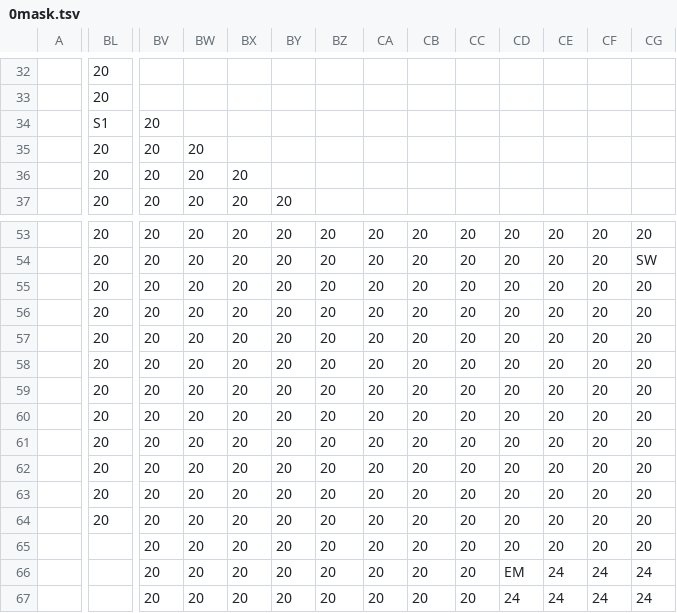
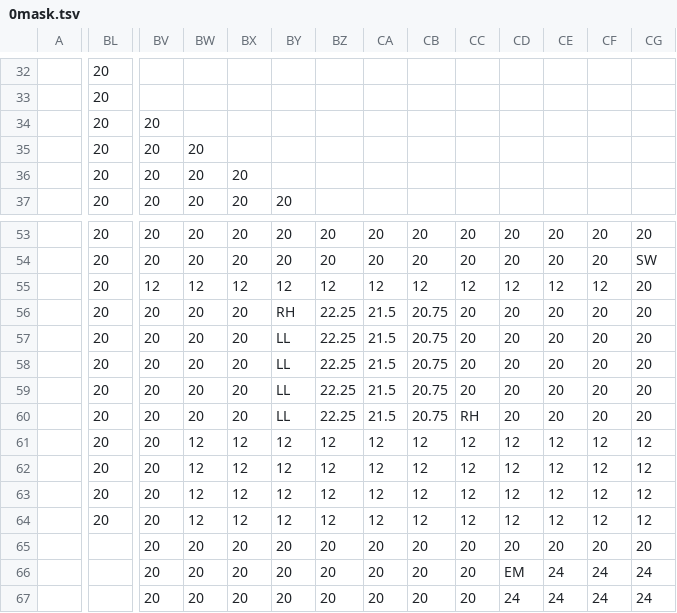
Before and after one commit to dctucker/nimarble, a TSV file: assets/levels/0mask.tsv, drawn as a sheet; only a part is shown, gaps mark what is left out; the diff covers the shown part only; the diff names each change by its address in the sheet, - before the commit and + after, or states it on an @@ line.

```diff
--- a/assets/levels/0mask.tsv
+++ b/assets/levels/0mask.tsv
-BL34: S1
+BL34: 20
-BV55: 20
+BV55: 12
-BW55: 20
+BW55: 12
-BX55: 20
+BX55: 12
-BY55: 20
+BY55: 12
-BZ55: 20
+BZ55: 12
-CA55: 20
+CA55: 12
-CB55: 20
+CB55: 12
-CC55: 20
+CC55: 12
-CD55: 20
+CD55: 12
-CE55: 20
+CE55: 12
-CF55: 20
+CF55: 12
-BY56: 20
+BY56: RH
-BZ56:BZ60: 20
+BZ56:BZ60: 22.25
-CA56:CA60: 20
+CA56:CA60: 21.5
-CB56:CB60: 20
+CB56:CB60: 20.75
-BY57:BY60: 20
+BY57:BY60: LL
-CC60: 20
+CC60: RH
-BW61:BW64: 20
+BW61:BW64: 12
-BX61:BX64: 20
+BX61:BX64: 12
-BY61:BY64: 20
+BY61:BY64: 12
-BZ61:BZ64: 20
+BZ61:BZ64: 12
-CA61:CA64: 20
+CA61:CA64: 12
-CB61:CB64: 20
+CB61:CB64: 12
-CC61:CC64: 20
+CC61:CC64: 12
-CD61:CD64: 20
+CD61:CD64: 12
-CE61:CE64: 20
+CE61:CE64: 12
-CF61:CF64: 20
+CF61:CF64: 12
-CG61:CG64: 20
+CG61:CG64: 12
```
Also changed, not shown: 1 edited cell elsewhere in this file, assets/levels/0.tsv, 1 other file.
